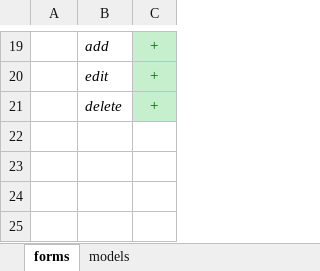
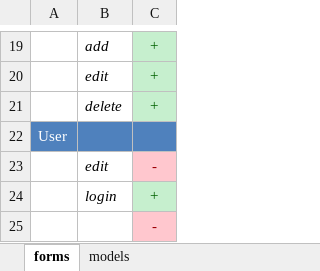
Before and after one commit to darkdiesel/online-racing-zf1, an Excel workbook: docs/update.xlsx, sheet forms, drawn as a sheet; only a part is shown, gaps mark what is left out; values as stored, in another font and other column widths than the file's, no borders; the diff names each change by its address in the sheet, - before the commit and + after, or states it on an @@ line.

Commit message:
Update forms for user.

```diff
--- a/docs/update.xlsx (sheet forms)
+++ b/docs/update.xlsx (sheet forms)
+row 22: User
+row 23:  | edit | -
+row 24:  | login | +
+row 25:  |  | -
```
Also changed, not shown: 27 other files.
